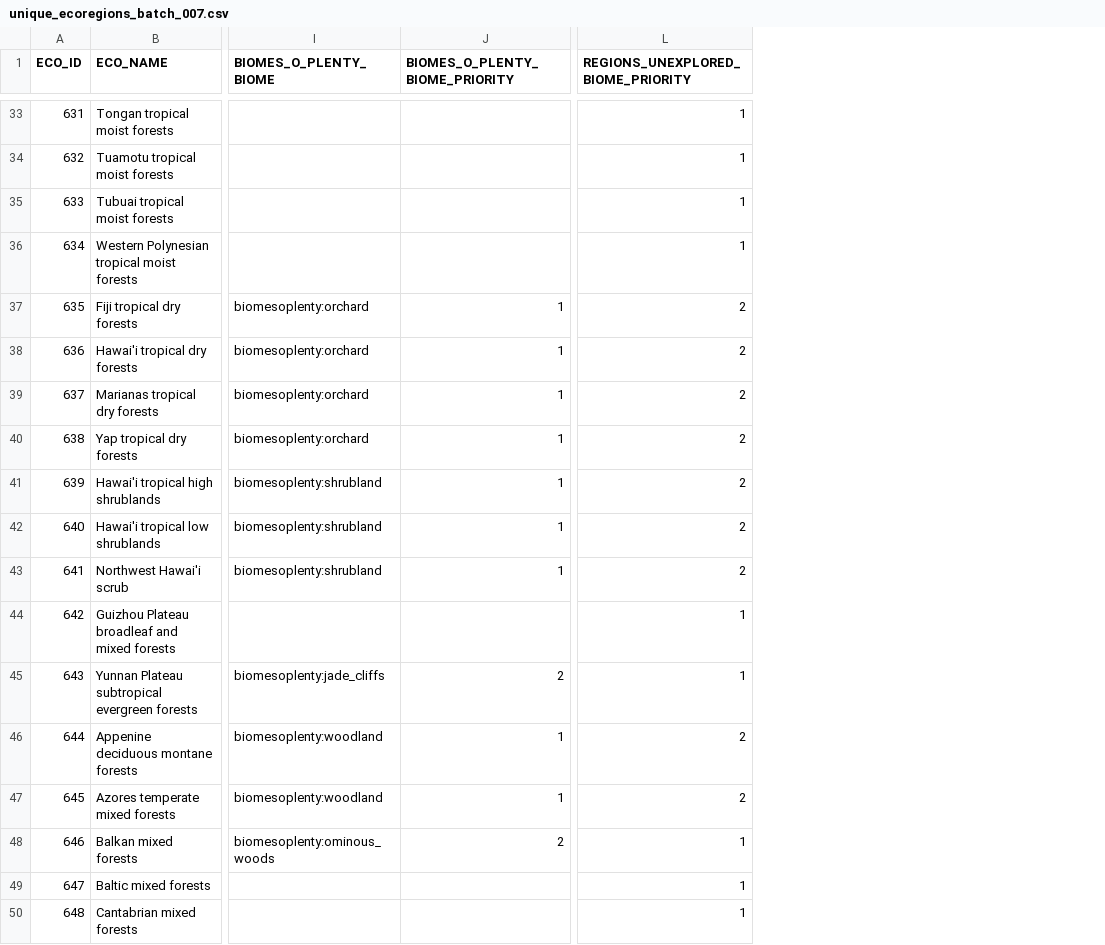
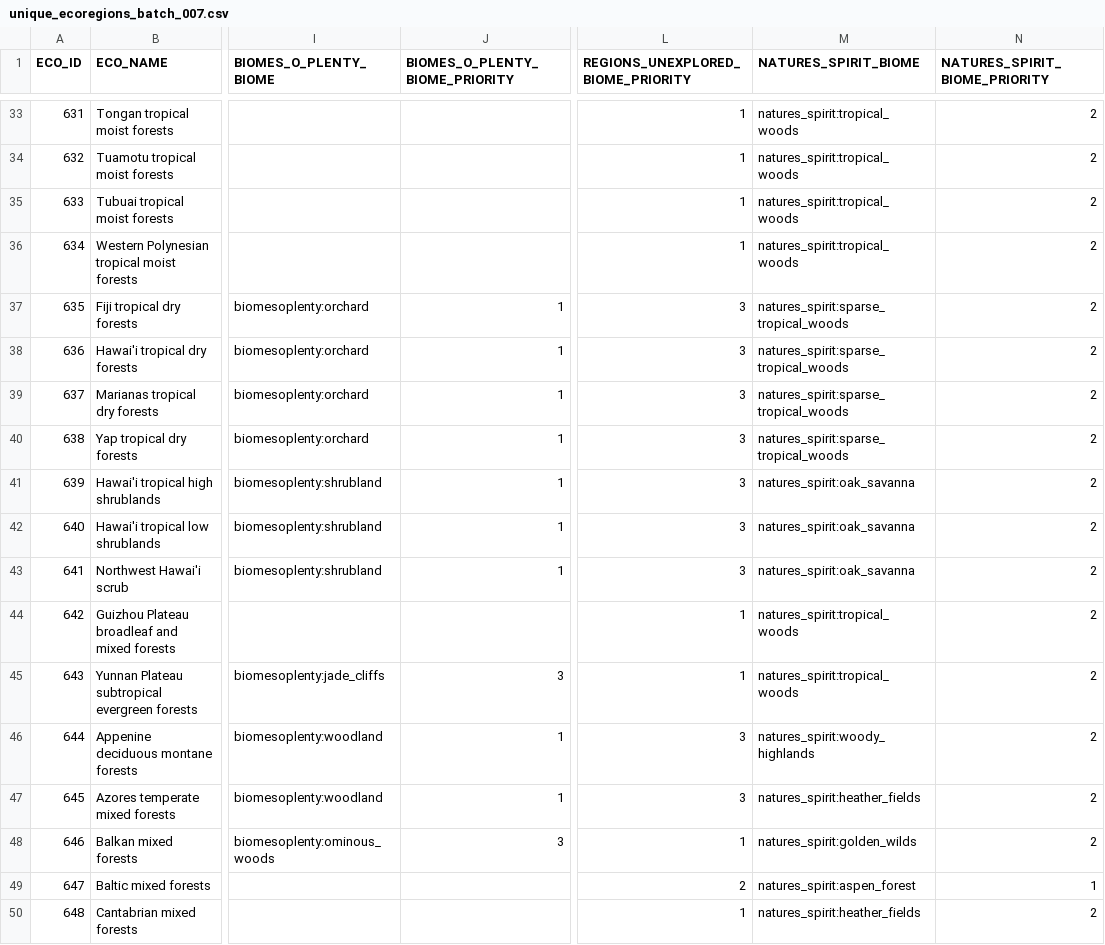
Before and after one commit to intplex/terrarium-expanded, a CSV file: tools/Ecoregions2017/batches/unique_ecoregions_batch_007.csv, drawn as a sheet; only a part is shown, gaps mark what is left out; the diff covers the shown part only; the diff names each change by its address in the sheet, - before the commit and + after, or states it on an @@ line.

```diff
--- a/tools/Ecoregions2017/batches/unique_ecoregions_batch_007.csv
+++ b/tools/Ecoregions2017/batches/unique_ecoregions_batch_007.csv
+column M (NATURES_SPIRIT_BIOME), rows 33-50: natures_spirit:tropical_woods | natures_spirit:tropical_woods | natures_spirit:tropical_woods | natures_spirit:tropical_woods | natures_spirit:sparse_tropical_woods | natures_spirit:sparse_tropical_woods | natures_spirit:sparse_tropical_woods | natures_spirit:sparse_tropical_woods | natures_spirit:oak_savanna | natures_spirit:oak_savanna | natures_spirit:oak_savanna | natures_spirit:tropical_woods | natures_spirit:tropical_woods | natures_spirit:woody_highlands | natures_spirit:heather_fields | natures_spirit:golden_wilds | natures_spirit:aspen_forest | natures_spirit:heather_fields
+column N (NATURES_SPIRIT_BIOME_PRIORITY), rows 33-50: 2 | 2 | 2 | 2 | 2 | 2 | 2 | 2 | 2 | 2 | 2 | 2 | 2 | 2 | 2 | 2 | 1 | 2
-L37:L43: 2
+L37:L43: 3
-J45 (BIOMES_O_PLENTY_BIOME_PRIORITY): 2
+J45 (BIOMES_O_PLENTY_BIOME_PRIORITY): 3
-L46:L47: 2
+L46:L47: 3
-J48 (BIOMES_O_PLENTY_BIOME_PRIORITY): 2
+J48 (BIOMES_O_PLENTY_BIOME_PRIORITY): 3
-L49: 1
+L49: 2
```
Also changed, not shown: 69 edited cells elsewhere in this file, tools/Ecoregions2017/batches/unique_ecoregions_batch_002.csv, tools/Ecoregions2017/batches/unique_ecoregions_batch_003.csv, 24 other files.
